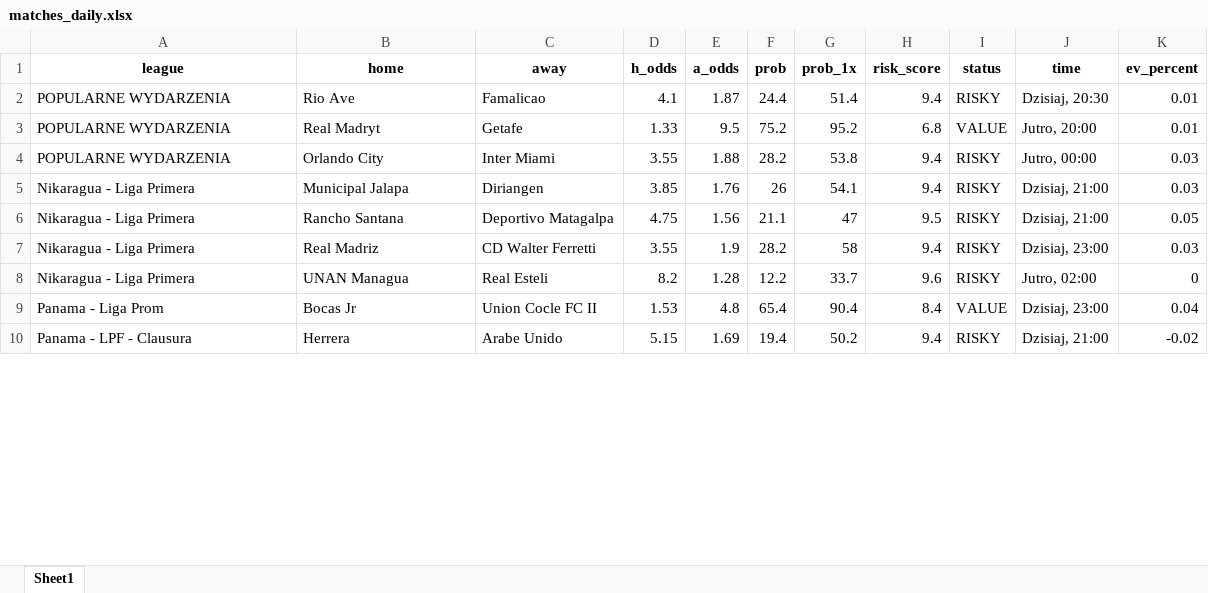
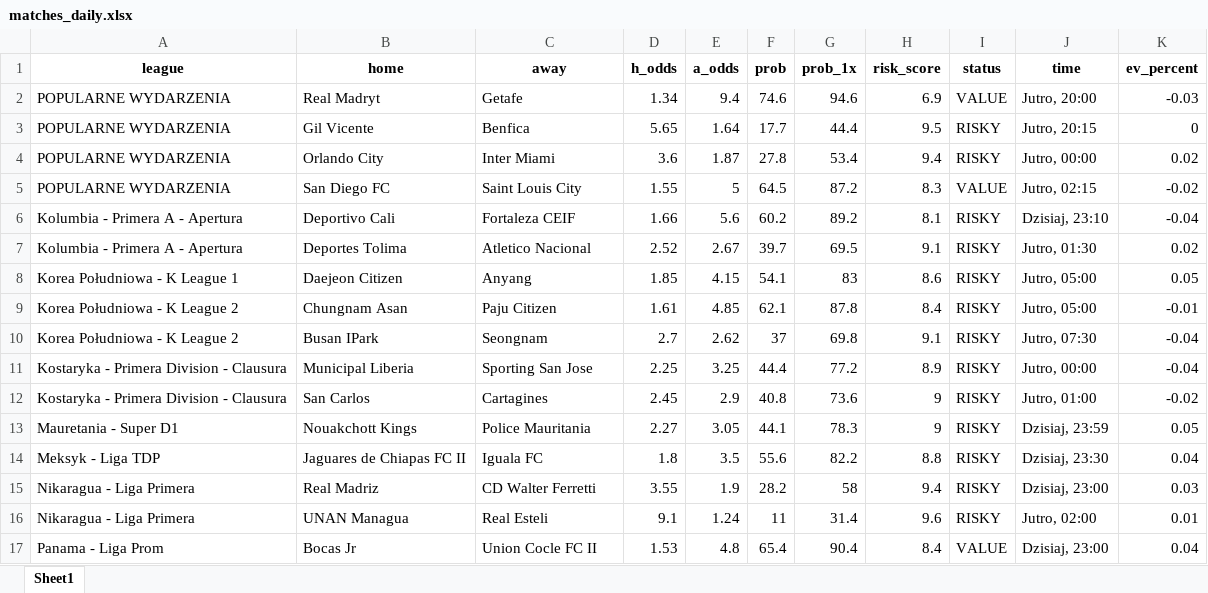
Before and after one commit to Byadiso/webscraper_advanced, an Excel workbook: matches_daily.xlsx, sheet Sheet1, drawn as a sheet; only a part is shown; values as stored, in another font and other column widths than the file's, no borders; removed rows and columns are numbered as before the commit, all else as after; the diff covers the shown part only; the diff names each change by its address in the sheet, - before the commit and + after, or states it on an @@ line.

```diff
--- a/matches_daily.xlsx (sheet Sheet1)
+++ b/matches_daily.xlsx (sheet Sheet1)
-row 2: POPULARNE WYDARZENIA | Rio Ave | Famalicao | 4.1 | 1.87 | 24.4 | 51.4 | 9.4 | RISKY | Dzisiaj, 20:30 | 0.01
-D2 (h_odds): 1.33
+D2 (h_odds): 1.34
-E2 (a_odds): 9.5
+E2 (a_odds): 9.4
-F2 (prob): 75.2
+F2 (prob): 74.6
-G2 (prob_1x): 95.2
+G2 (prob_1x): 94.6
-H2 (risk_score): 6.8
+H2 (risk_score): 6.9
-K2 (ev_percent): 0.01
+K2 (ev_percent): -0.03
+row 3: POPULARNE WYDARZENIA | Gil Vicente | Benfica | 5.65 | 1.64 | 17.7 | 44.4 | 9.5 | RISKY | Jutro, 20:15 | 0
-D4 (h_odds): 3.55
+D4 (h_odds): 3.6
-E4 (a_odds): 1.88
+E4 (a_odds): 1.87
-F4 (prob): 28.2
+F4 (prob): 27.8
-G4 (prob_1x): 53.8
+G4 (prob_1x): 53.4
-K4 (ev_percent): 0.03
+K4 (ev_percent): 0.02
-row 5: Nikaragua - Liga Primera | Municipal Jalapa | Diriangen | 3.85 | 1.76 | 26 | 54.1 | 9.4 | RISKY | Dzisiaj, 21:00 | 0.03
-row 6: Nikaragua - Liga Primera | Rancho Santana | Deportivo Matagalpa | 4.75 | 1.56 | 21.1 | 47 | 9.5 | RISKY | Dzisiaj, 21:00 | 0.05
+row 5: POPULARNE WYDARZENIA | San Diego FC | Saint Louis City | 1.55 | 5 | 64.5 | 87.2 | 8.3 | VALUE | Jutro, 02:15 | -0.02
+row 6: Kolumbia - Primera A - Apertura | Deportivo Cali | Fortaleza CEIF | 1.66 | 5.6 | 60.2 | 89.2 | 8.1 | RISKY | Dzisiaj, 23:10 | -0.04
+row 7: Kolumbia - Primera A - Apertura | Deportes Tolima | Atletico Nacional | 2.52 | 2.67 | 39.7 | 69.5 | 9.1 | RISKY | Jutro, 01:30 | 0.02
+row 8: Korea Południowa - K League 1 | Daejeon Citizen | Anyang | 1.85 | 4.15 | 54.1 | 83 | 8.6 | RISKY | Jutro, 05:00 | 0.05
+row 9: Korea Południowa - K League 2 | Chungnam Asan | Paju Citizen | 1.61 | 4.85 | 62.1 | 87.8 | 8.4 | RISKY | Jutro, 05:00 | -0.01
+row 10: Korea Południowa - K League 2 | Busan IPark | Seongnam | 2.7 | 2.62 | 37 | 69.8 | 9.1 | RISKY | Jutro, 07:30 | -0.04
+row 11: Kostaryka - Primera Division - Clausura | Municipal Liberia | Sporting San Jose | 2.25 | 3.25 | 44.4 | 77.2 | 8.9 | RISKY | Jutro, 00:00 | -0.04
+row 12: Kostaryka - Primera Division - Clausura | San Carlos | Cartagines | 2.45 | 2.9 | 40.8 | 73.6 | 9 | RISKY | Jutro, 01:00 | -0.02
+row 13: Mauretania - Super D1 | Nouakchott Kings | Police Mauritania | 2.27 | 3.05 | 44.1 | 78.3 | 9 | RISKY | Dzisiaj, 23:59 | 0.05
+row 14: Meksyk - Liga TDP | Jaguares de Chiapas FC II | Iguala FC | 1.8 | 3.5 | 55.6 | 82.2 | 8.8 | RISKY | Dzisiaj, 23:30 | 0.04
-D16 (h_odds): 8.2
+D16 (h_odds): 9.1
-E16 (a_odds): 1.28
+E16 (a_odds): 1.24
-F16 (prob): 12.2
+F16 (prob): 11
-G16 (prob_1x): 33.7
+G16 (prob_1x): 31.4
-K16 (ev_percent): 0
+K16 (ev_percent): 0.01
-row 10: Panama - LPF - Clausura | Herrera | Arabe Unido | 5.15 | 1.69 | 19.4 | 50.2 | 9.4 | RISKY | Dzisiaj, 21:00 | -0.02
```
Also changed, not shown: 10 removed rows and 36 edited cells elsewhere in this sheet, 1 other file.
